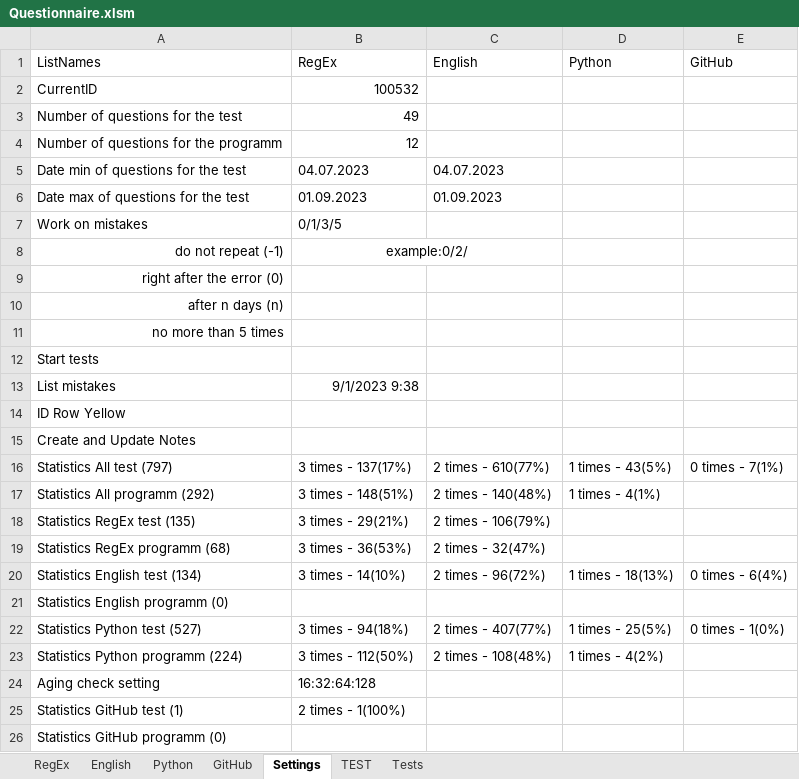
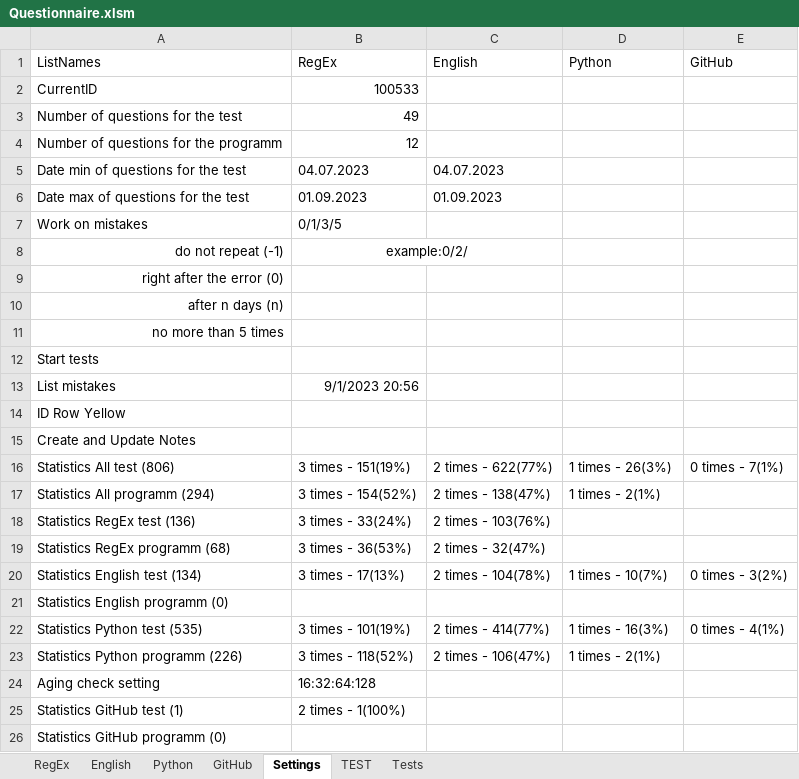
Before and after one commit to peleidmju/Learning, an Excel workbook: Questionnaire.xlsm, sheet Settings, drawn as a sheet; values as stored, in another font and other column widths than the file's, no borders; the diff names each change by its address in the sheet, - before the commit and + after, or states it on an @@ line.

Commit message:
After third test subject Error

```diff
--- a/Questionnaire.xlsm (sheet Settings)
+++ b/Questionnaire.xlsm (sheet Settings)
-B2 (RegEx): 100532
+B2 (RegEx): 100533
-B13 (RegEx): 9/1/2023 9:38
+B13 (RegEx): 9/1/2023 20:56
-A16 (ListNames): Statistics All test (797)
+A16 (ListNames): Statistics All test (806)
-B16 (RegEx): 3 times - 137(17%)
+B16 (RegEx): 3 times - 151(19%)
-C16 (English): 2 times - 610(77%)
+C16 (English): 2 times - 622(77%)
-D16 (Python): 1 times - 43(5%)
+D16 (Python): 1 times - 26(3%)
-A17 (ListNames): Statistics All programm (292)
+A17 (ListNames): Statistics All programm (294)
-B17 (RegEx): 3 times - 148(51%)
+B17 (RegEx): 3 times - 154(52%)
-C17 (English): 2 times - 140(48%)
+C17 (English): 2 times - 138(47%)
-D17 (Python): 1 times - 4(1%)
+D17 (Python): 1 times - 2(1%)
-A18 (ListNames): Statistics RegEx test (135)
+A18 (ListNames): Statistics RegEx test (136)
-B18 (RegEx): 3 times - 29(21%)
+B18 (RegEx): 3 times - 33(24%)
-C18 (English): 2 times - 106(79%)
+C18 (English): 2 times - 103(76%)
-B20 (RegEx): 3 times - 14(10%)
+B20 (RegEx): 3 times - 17(13%)
-C20 (English): 2 times - 96(72%)
+C20 (English): 2 times - 104(78%)
-D20 (Python): 1 times - 18(13%)
+D20 (Python): 1 times - 10(7%)
-E20 (GitHub): 0 times - 6(4%)
+E20 (GitHub): 0 times - 3(2%)
-A22 (ListNames): Statistics Python test (527)
+A22 (ListNames): Statistics Python test (535)
-B22 (RegEx): 3 times - 94(18%)
+B22 (RegEx): 3 times - 101(19%)
-C22 (English): 2 times - 407(77%)
+C22 (English): 2 times - 414(77%)
-D22 (Python): 1 times - 25(5%)
+D22 (Python): 1 times - 16(3%)
-E22 (GitHub): 0 times - 1(0%)
+E22 (GitHub): 0 times - 4(1%)
-A23 (ListNames): Statistics Python programm (224)
+A23 (ListNames): Statistics Python programm (226)
-B23 (RegEx): 3 times - 112(50%)
+B23 (RegEx): 3 times - 118(52%)
-C23 (English): 2 times - 108(48%)
+C23 (English): 2 times - 106(47%)
-D23 (Python): 1 times - 4(2%)
+D23 (Python): 1 times - 2(1%)
```
Also changed, not shown: sheet Tests, sheet Python, sheet TEST, sheet English, sheet RegEx.
